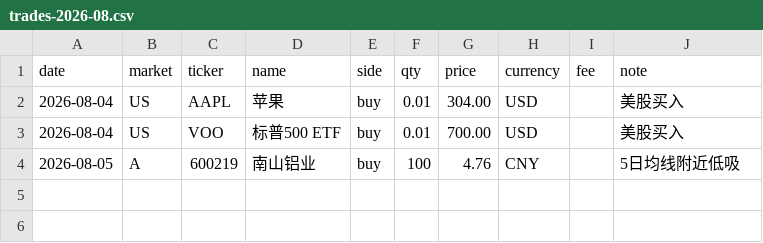
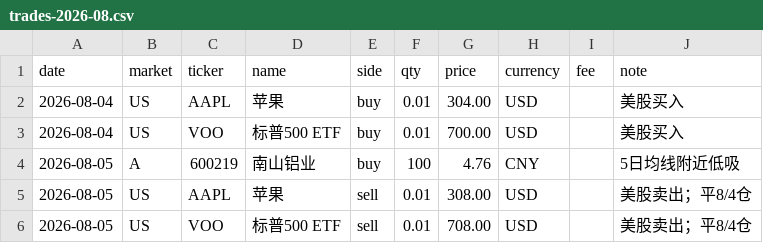
Before and after one commit to zhenfeng95/invest-agent, a CSV file: data/raw/trades/trades-2026-08.csv, drawn as a sheet; the diff names each change by its address in the sheet, - before the commit and + after, or states it on an @@ line.

```diff
--- a/data/raw/trades/trades-2026-08.csv
+++ b/data/raw/trades/trades-2026-08.csv
+row 5: 2026-08-05 | US | AAPL | 苹果 | sell | 0.01 | 308.00 | USD |  | 美股卖出；平8/4仓
+row 6: 2026-08-05 | US | VOO | 标普500 ETF | sell | 0.01 | 708.00 | USD |  | 美股卖出；平8/4仓
```
Also changed, not shown: 5 other files.
